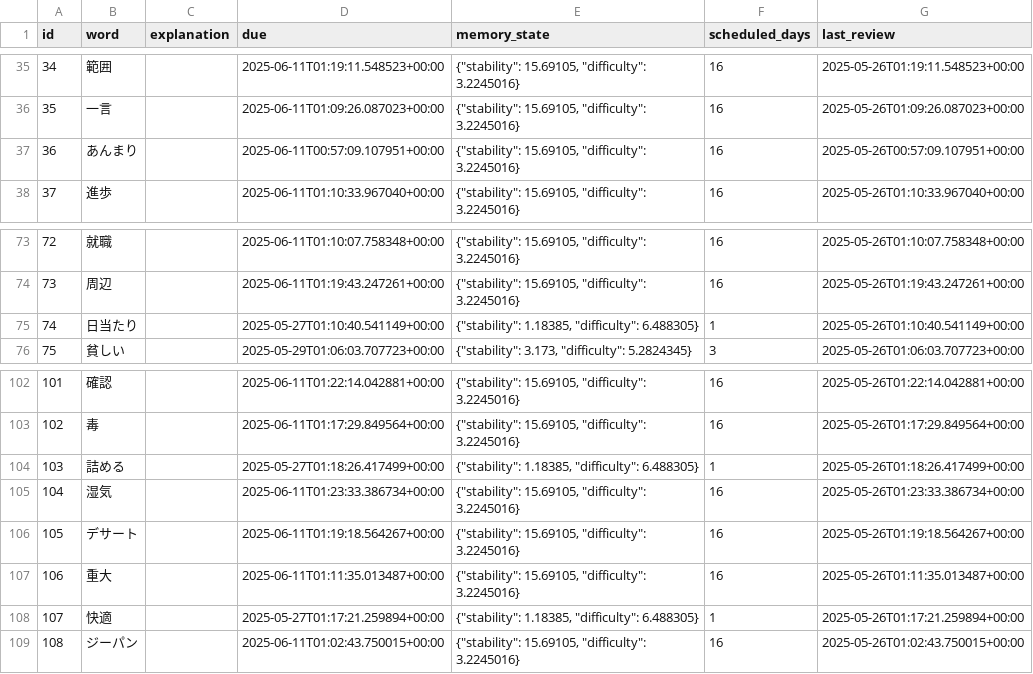
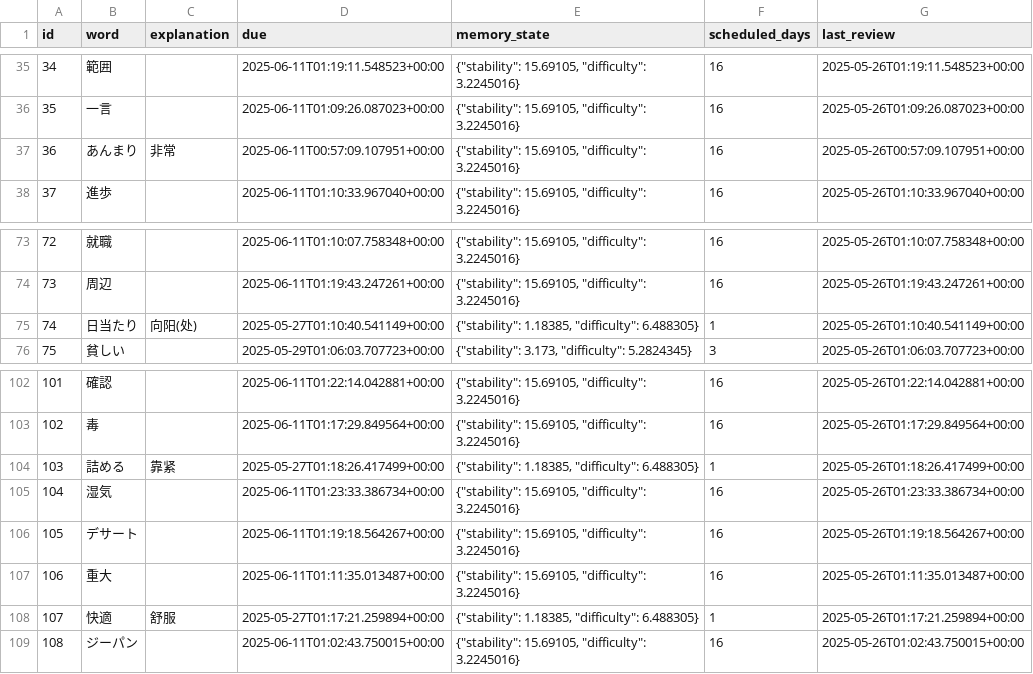
Before and after one commit to LiuZHolmes/TypeMyWord, a CSV file: words/日本語.csv, drawn as a sheet; only a part is shown, gaps mark what is left out; the diff covers the shown part only.

```diff
--- a/words/日本語.csv
+++ b/words/日本語.csv
@@ -36,3 +36,3 @@ id,word,explanation,due,memory_state,scheduled_days,last_review
 35,一言,,2025-06-11T01:09:26.087023+00:00,"{""stability"": 15.69105, ""difficulty"": 3.2245016}",16,2025-05-26T01:09:26.087023+00:00
-36,あんまり,,2025-06-11T00:57:09.107951+00:00,"{""stability"": 15.69105, ""difficulty"": 3.2245016}",16,2025-05-26T00:57:09.107951+00:00
+36,あんまり,非常,2025-06-11T00:57:09.107951+00:00,"{""stability"": 15.69105, ""difficulty"": 3.2245016}",16,2025-05-26T00:57:09.107951+00:00
 37,進歩,,2025-06-11T01:10:33.967040+00:00,"{""stability"": 15.69105, ""difficulty"": 3.2245016}",16,2025-05-26T01:10:33.967040+00:00
@@ -74,3 +74,3 @@ id,word,explanation,due,memory_state,scheduled_days,last_review
 73,周辺,,2025-06-11T01:19:43.247261+00:00,"{""stability"": 15.69105, ""difficulty"": 3.2245016}",16,2025-05-26T01:19:43.247261+00:00
-74,日当たり,,2025-05-27T01:10:40.541149+00:00,"{""stability"": 1.18385, ""difficulty"": 6.488305}",1,2025-05-26T01:10:40.541149+00:00
+74,日当たり,向阳(处),2025-05-27T01:10:40.541149+00:00,"{""stability"": 1.18385, ""difficulty"": 6.488305}",1,2025-05-26T01:10:40.541149+00:00
 75,貧しい,,2025-05-29T01:06:03.707723+00:00,"{""stability"": 3.173, ""difficulty"": 5.2824345}",3,2025-05-26T01:06:03.707723+00:00
@@ -103,3 +103,3 @@ id,word,explanation,due,memory_state,scheduled_days,last_review
 102,毒,,2025-06-11T01:17:29.849564+00:00,"{""stability"": 15.69105, ""difficulty"": 3.2245016}",16,2025-05-26T01:17:29.849564+00:00
-103,詰める,,2025-05-27T01:18:26.417499+00:00,"{""stability"": 1.18385, ""difficulty"": 6.488305}",1,2025-05-26T01:18:26.417499+00:00
+103,詰める,靠紧,2025-05-27T01:18:26.417499+00:00,"{""stability"": 1.18385, ""difficulty"": 6.488305}",1,2025-05-26T01:18:26.417499+00:00
 104,湿気,,2025-06-11T01:23:33.386734+00:00,"{""stability"": 15.69105, ""difficulty"": 3.2245016}",16,2025-05-26T01:23:33.386734+00:00
@@ -107,3 +107,3 @@ id,word,explanation,due,memory_state,scheduled_days,last_review
 106,重大,,2025-06-11T01:11:35.013487+00:00,"{""stability"": 15.69105, ""difficulty"": 3.2245016}",16,2025-05-26T01:11:35.013487+00:00
-107,快適,,2025-05-27T01:17:21.259894+00:00,"{""stability"": 1.18385, ""difficulty"": 6.488305}",1,2025-05-26T01:17:21.259894+00:00
+107,快適,舒服,2025-05-27T01:17:21.259894+00:00,"{""stability"": 1.18385, ""difficulty"": 6.488305}",1,2025-05-26T01:17:21.259894+00:00
 108,ジーパン,,2025-06-11T01:02:43.750015+00:00,"{""stability"": 15.69105, ""difficulty"": 3.2245016}",16,2025-05-26T01:02:43.750015+00:00
```
Also changed, not shown: 9 added rows and 18 edited cells elsewhere in this file, 1 other file.
